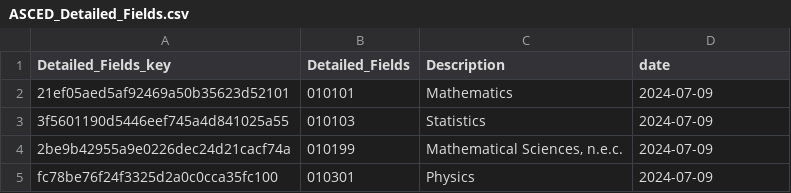
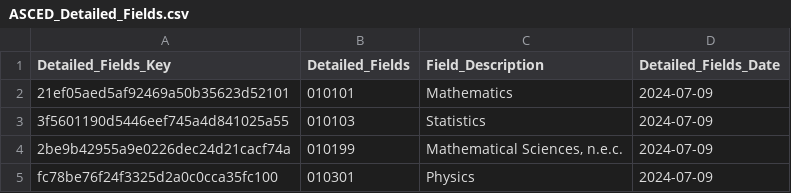
Before and after one commit to mstoiana/abs, a CSV file: Classifications/EDUCATION_ASCED/Output/EDUCATION_ASCED_FIELD/ASCED_Detailed_Fields.csv, drawn as a sheet; only a part is shown.

```diff
--- a/Classifications/EDUCATION_ASCED/Output/EDUCATION_ASCED_FIELD/ASCED_Detailed_Fields.csv
+++ b/Classifications/EDUCATION_ASCED/Output/EDUCATION_ASCED_FIELD/ASCED_Detailed_Fields.csv
@@ -1,2 +1,2 @@
-Detailed_Fields_key,Detailed_Fields,Description,date
+Detailed_Fields_Key,Detailed_Fields,Field_Description,Detailed_Fields_Date
 21ef05aed5af92469a50b35623d52101,010101,Mathematics,2024-07-09
```
Also changed, not shown: Classifications/EDUCATION_ASCED/Output/EDUCATION_ASCED_FIELD/ASCED_Broad_Fields.csv, Classifications/EDUCATION_ASCED/Output/EDUCATION_ASCED_FIELD/ASCED_Narrow_Fields.csv, 16 other files.
